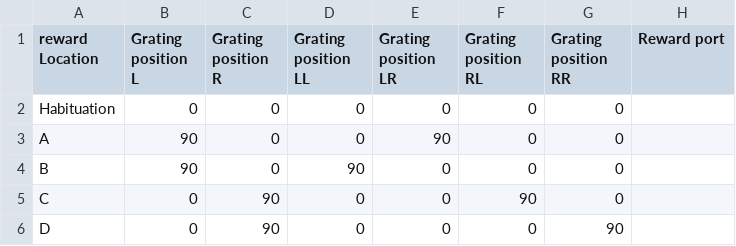
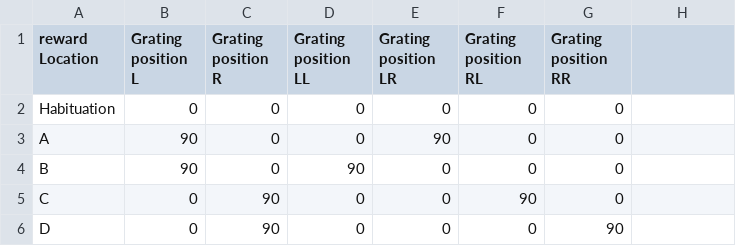
Before and after one commit to Sussex-Neuroscience/mice-maze, a CSV file: code/simplermaze/grating_maps.csv, drawn as a sheet.

Commit message:
Update grating_maps.csv

```diff
--- a/code/simplermaze/grating_maps.csv
+++ b/code/simplermaze/grating_maps.csv
@@ -1,2 +1,2 @@
-reward Location, Grating position L,Grating position R,Grating position LL,Grating position LR,Grating position RL,Grating position RR,Reward port
+reward Location, Grating position L,Grating position R,Grating position LL,Grating position LR,Grating position RL,Grating position RR
 Habituation,0,0,0,0,0,0
```
